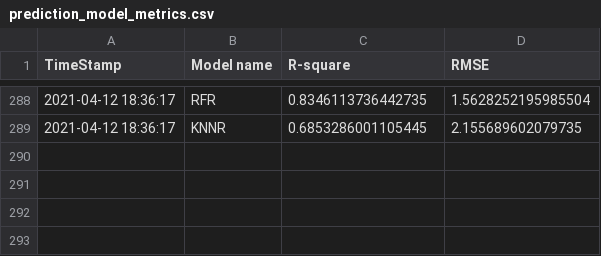
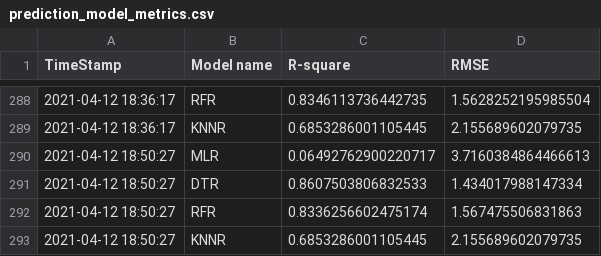
Before and after one commit to AnalyticsSolution/IncidentPredictionTraining, a CSV file: Output/prediction_model_metrics.csv, drawn as a sheet; only a part is shown, gaps mark what is left out; the diff names each change by its address in the sheet, - before the commit and + after, or states it on an @@ line.

```diff
--- a/Output/prediction_model_metrics.csv
+++ b/Output/prediction_model_metrics.csv
+row 290: 2021-04-12 18:50:27 | MLR | 0.06492762900220717 | 3.7160384864466613
+row 291: 2021-04-12 18:50:27 | DTR | 0.8607503806832533 | 1.434017988147334
+row 292: 2021-04-12 18:50:27 | RFR | 0.8336256602475174 | 1.567475506831863
+row 293: 2021-04-12 18:50:27 | KNNR | 0.6853286001105445 | 2.155689602079735
```
Also changed, not shown: Output/prediction_output.csv, Output/validation_output.csv, 2 other files.
